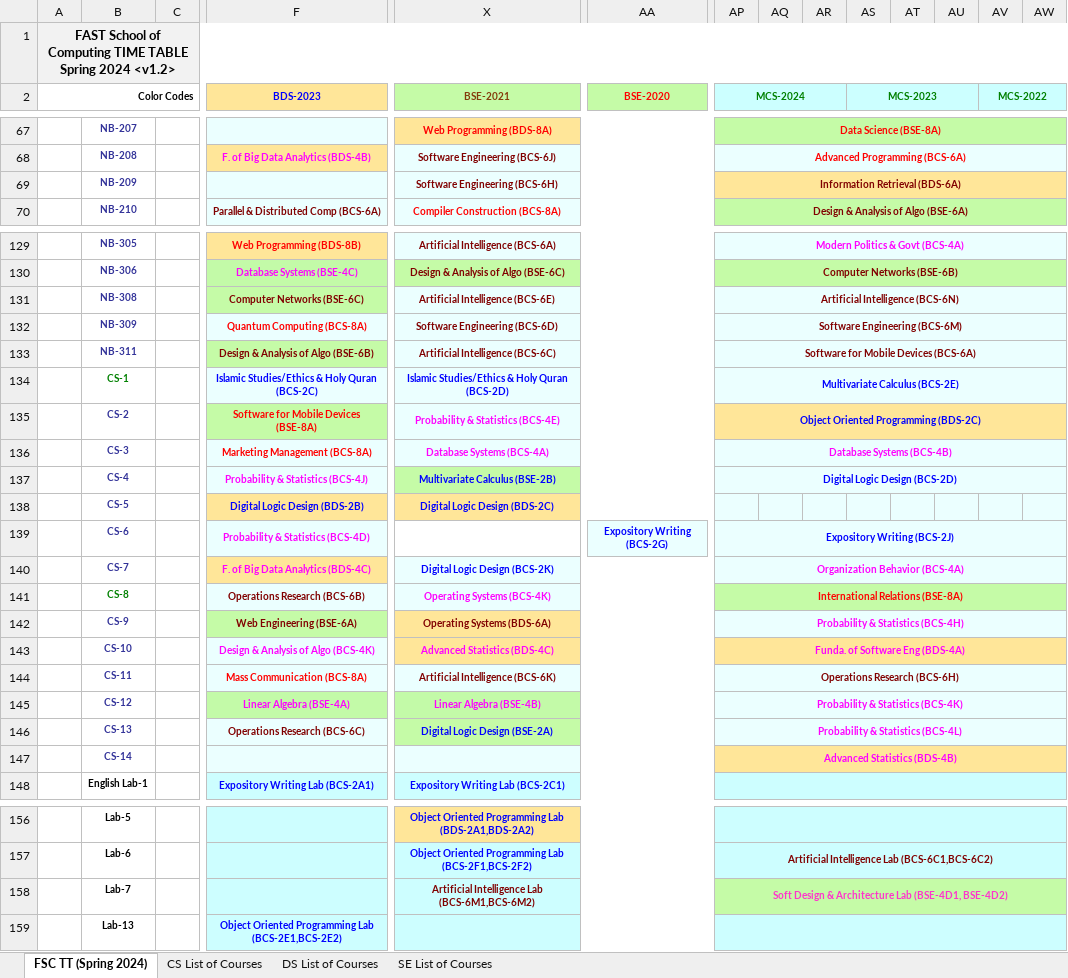
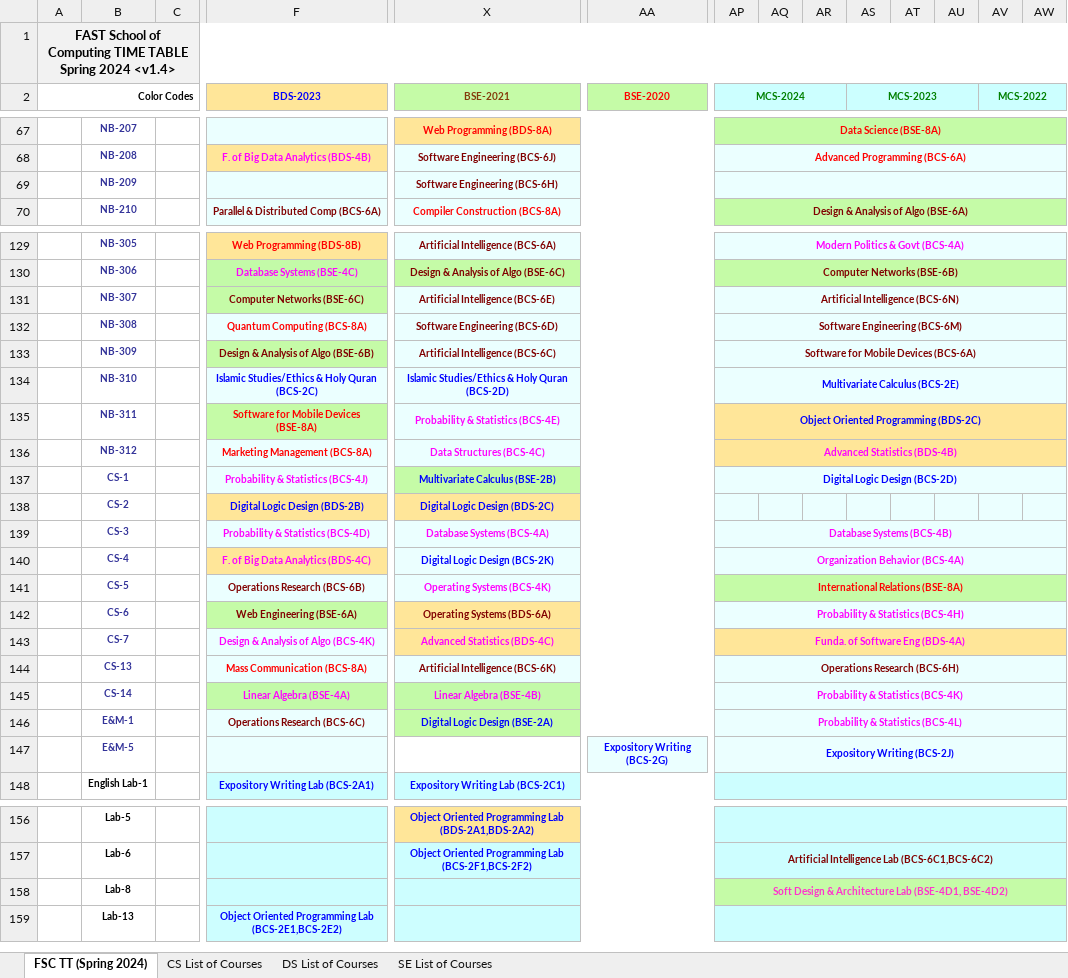
Before and after one commit to Hamza5743/TimeTableGenerator, an Excel workbook: Scripts/table.xlsx, sheet FSC TT (Spring 2024), drawn as a sheet; only a part is shown, gaps mark what is left out; values as stored, in another font and other column widths than the file's, no borders; charts and pictures not drawn; removed rows and columns are numbered as before the commit, all else as after; rows hold the shown columns only; the diff covers the shown part only; the diff names each change by its address in the sheet, - before the commit and + after, or states it on an @@ line.

```diff
--- a/Scripts/table.xlsx (sheet FSC TT (Spring 2024))
+++ b/Scripts/table.xlsx (sheet FSC TT (Spring 2024))
-A1 (Color Codes): …Spring 2024 <v1.2>
+A1 (Color Codes): …Spring 2024 <v1.4>
-AP69 (MCS-2024): Information Retrieval (BDS-6A)
+AP69 (MCS-2024): (empty)
-AP69:AW69 fill: #FFE699
+AP69:AW69 fill: #EBFFFF
-B131: NB-308
+B131: NB-307
-B132: NB-309
+B132: NB-308
-B133: NB-311
+B133: NB-309
-B134: CS-1
+B134: NB-310
-B134 text colour: #008000
+B134 text colour: #333399
-B135: CS-2
+B135: NB-311
-B136: CS-3
+B136: NB-312
-X136 (BSE-2021): Database Systems (BCS-4A)
+X136 (BSE-2021): Data Structures (BCS-4C)
-AP136 (MCS-2024): Database Systems (BCS-4B)
+AP136 (MCS-2024): Advanced Statistics (BDS-4B)
-AP136:AW136 fill: #EBFFFF
+AP136:AW136 fill: #FFE699
-B137: CS-4
+B137: CS-1
-B138: CS-5
+B138: CS-2
-row 139:  | CS-6 |  | Probability & Statistics (BCS-4D) |  | Expository Writing (BCS-2G) | Expository Writing (BCS-2J)
+row 139:  | CS-3 |  | Probability & Statistics (BCS-4D) | Database Systems (BCS-4A) |  | Database Systems (BCS-4B)
-B140: CS-7
+B140: CS-4
-B141: CS-8
+B141: CS-5
-B141 text colour: #008000
+B141 text colour: #333399
-B142: CS-9
+B142: CS-6
-B143: CS-10
+B143: CS-7
-B144: CS-11
+B144: CS-13
-B145: CS-12
+B145: CS-14
-B146: CS-13
+B146: E&M-1
-row 147:  | CS-14 |  |  |  |  | Advanced Statistics (BDS-4B)
+row 147:  | E&M-5 |  |  |  | Expository Writing (BCS-2G) | Expository Writing (BCS-2J)
-row 158:  | Lab-7 |  |  | Artificial Intelligence Lab (BCS-6M1,BCS-6M2) |  | Soft Design & Architecture Lab (BSE-4D1, BSE-4D2)
+row 158:  | Lab-8 |  |  |  |  | Soft Design & Architecture Lab (BSE-4D1, BSE-4D2)
```
Also changed, not shown: 9 added rows, 9 removed rows, 4 hidden or unhidden rows, 74 edited cells, cell formats and merged cells elsewhere in this sheet, sheet CS List of Courses, sheet DS List of Courses, hidden cells, charts or pictures, 2 other files.
